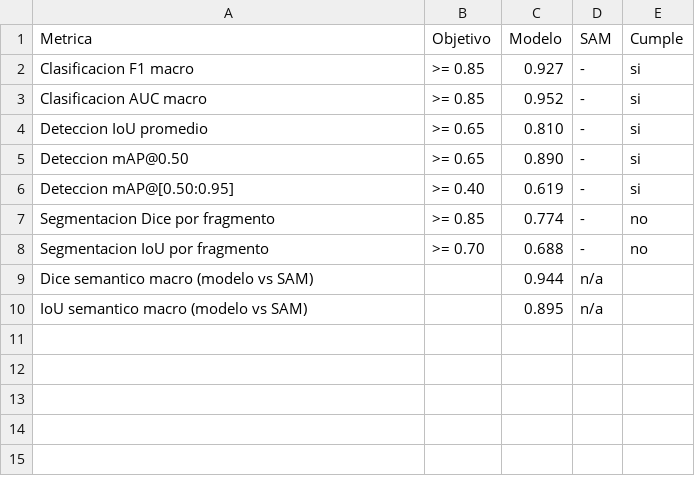
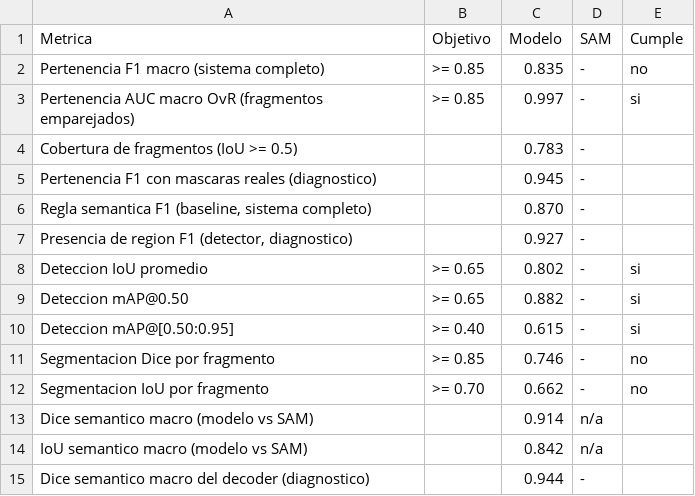
Before and after one commit to anniecorrea/proyecto_analitica_corte2, a CSV file: resultados/metricas/evaluacion/tabla_comparativa_val.csv, drawn as a sheet.

```diff
--- a/resultados/metricas/evaluacion/tabla_comparativa_val.csv
+++ b/resultados/metricas/evaluacion/tabla_comparativa_val.csv
@@ -1,10 +1,15 @@
 Metrica,Objetivo,Modelo,SAM,Cumple
-Clasificacion F1 macro,>= 0.85,0.927,-,si
-Clasificacion AUC macro,>= 0.85,0.952,-,si
-Deteccion IoU promedio,>= 0.65,0.810,-,si
-Deteccion mAP@0.50,>= 0.65,0.890,-,si
-Deteccion mAP@[0.50:0.95],>= 0.40,0.619,-,si
-Segmentacion Dice por fragmento,>= 0.85,0.774,-,no
-Segmentacion IoU por fragmento,>= 0.70,0.688,-,no
-Dice semantico macro (modelo vs SAM),,0.944,n/a,
-IoU semantico macro (modelo vs SAM),,0.895,n/a,
+Pertenencia F1 macro (sistema completo),>= 0.85,0.835,-,no
+Pertenencia AUC macro OvR (fragmentos emparejados),>= 0.85,0.997,-,si
+Cobertura de fragmentos (IoU >= 0.5),,0.783,-,
+Pertenencia F1 con mascaras reales (diagnostico),,0.945,-,
+"Regla semantica F1 (baseline, sistema completo)",,0.870,-,
+"Presencia de region F1 (detector, diagnostico)",,0.927,-,
+Deteccion IoU promedio,>= 0.65,0.802,-,si
+Deteccion mAP@0.50,>= 0.65,0.882,-,si
+Deteccion mAP@[0.50:0.95],>= 0.40,0.615,-,si
+Segmentacion Dice por fragmento,>= 0.85,0.746,-,no
+Segmentacion IoU por fragmento,>= 0.70,0.662,-,no
+Dice semantico macro (modelo vs SAM),,0.914,n/a,
+IoU semantico macro (modelo vs SAM),,0.842,n/a,
+Dice semantico macro del decoder (diagnostico),,0.944,-,
```
Also changed, not shown: resultados/metricas/evaluacion/metricas_val.csv, 20 other files.
